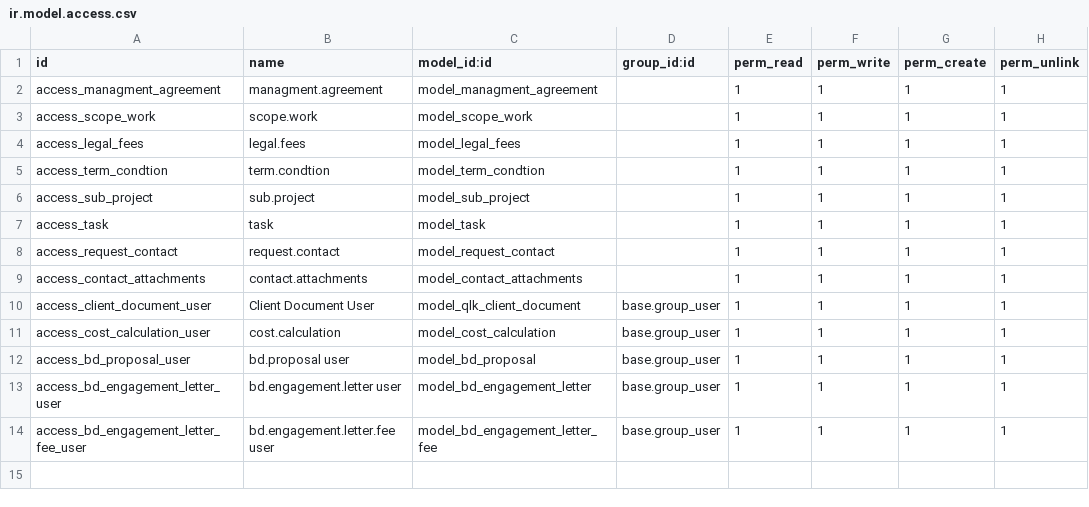
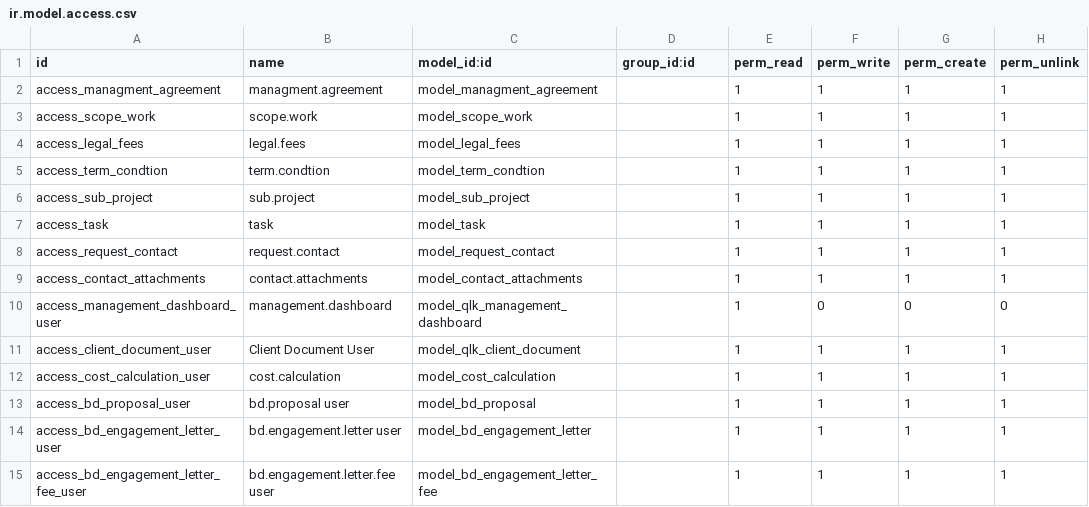
Before and after one commit to qlink-software/alhadhri, a CSV file: qlk_management/security/ir.model.access.csv, drawn as a sheet.

```diff
--- a/qlk_management/security/ir.model.access.csv
+++ b/qlk_management/security/ir.model.access.csv
@@ -9,6 +9,7 @@ access_request_contact,request.contact,model_request_contact,,1,1,1,1
 access_contact_attachments,contact.attachments,model_contact_attachments,,1,1,1,1
-access_client_document_user,Client Document User,model_qlk_client_document,base.group_user,1,1,1,1
-access_cost_calculation_user,cost.calculation,model_cost_calculation,base.group_user,1,1,1,1
-access_bd_proposal_user,bd.proposal user,model_bd_proposal,base.group_user,1,1,1,1
-access_bd_engagement_letter_user,bd.engagement.letter user,model_bd_engagement_letter,base.group_user,1,1,1,1
-access_bd_engagement_letter_fee_user,bd.engagement.letter.fee user,model_bd_engagement_letter_fee,base.group_user,1,1,1,1
+access_management_dashboard_user,management.dashboard,model_qlk_management_dashboard,,1,0,0,0
+access_client_document_user,Client Document User,model_qlk_client_document,,1,1,1,1
+access_cost_calculation_user,cost.calculation,model_cost_calculation,,1,1,1,1
+access_bd_proposal_user,bd.proposal user,model_bd_proposal,,1,1,1,1
+access_bd_engagement_letter_user,bd.engagement.letter user,model_bd_engagement_letter,,1,1,1,1
+access_bd_engagement_letter_fee_user,bd.engagement.letter.fee user,model_bd_engagement_letter_fee,,1,1,1,1
```
Also changed, not shown: qlk_arbitration/security/ir.model.access.csv, qlk_corporate/security/ir.model.access.csv, 36 other files.
